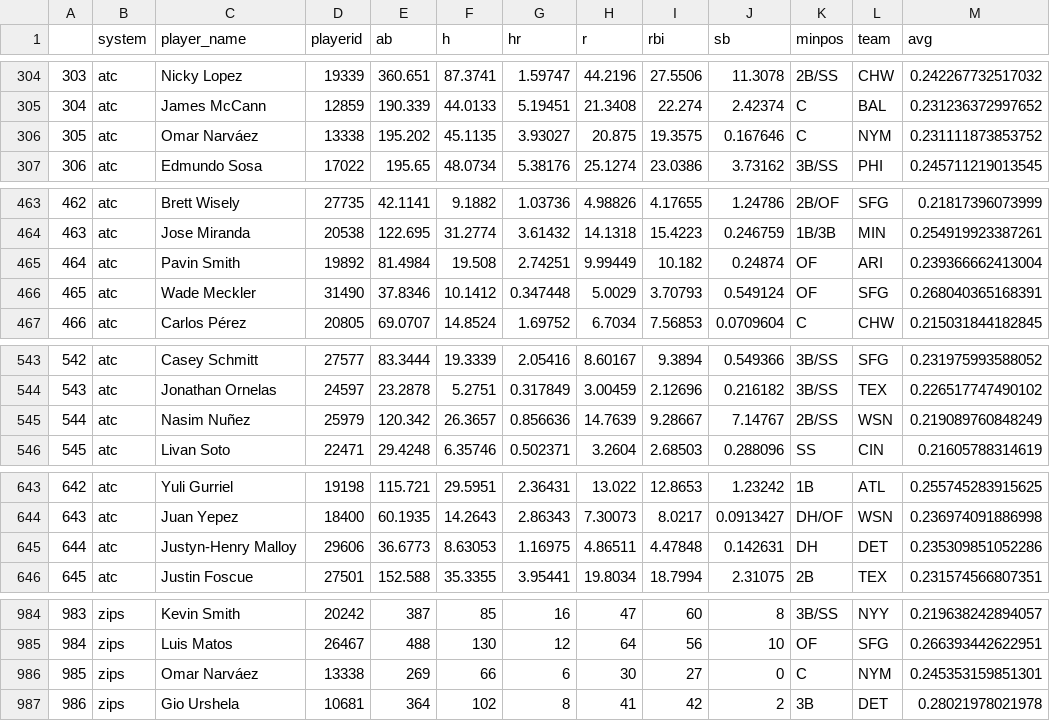
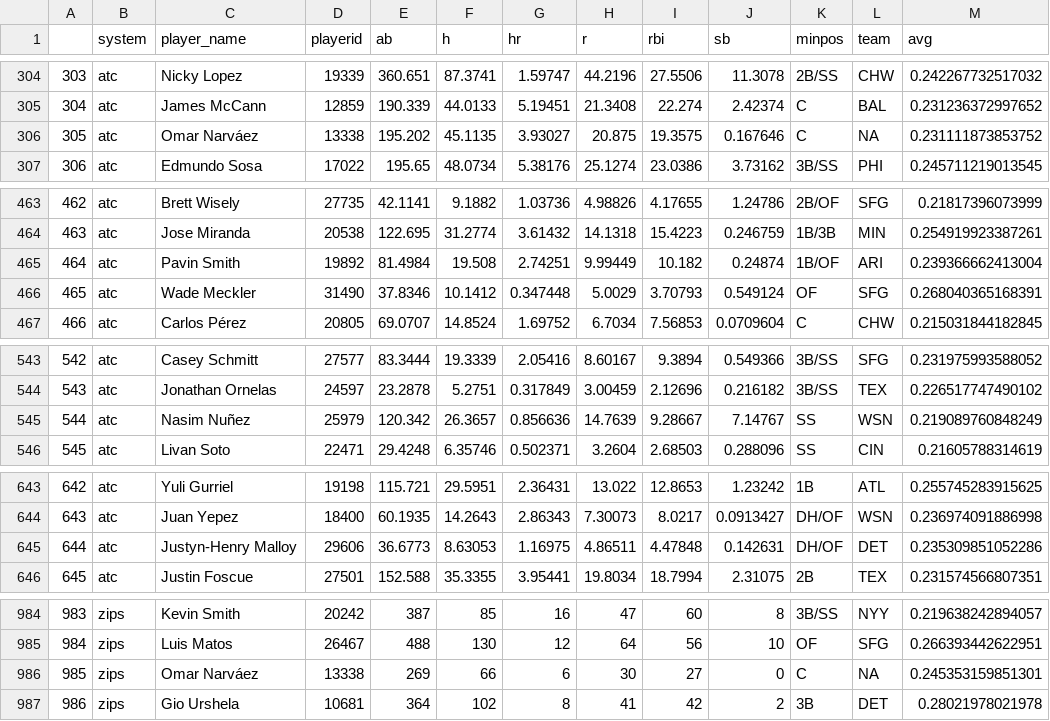
Before and after one commit to bdidds2/Betting, a CSV file: ottoneu/hitters_df.csv, drawn as a sheet; only a part is shown, gaps mark what is left out; the diff covers the shown part only.

```diff
--- a/ottoneu/hitters_df.csv
+++ b/ottoneu/hitters_df.csv
@@ -305,3 +305,3 @@
 "304","atc","James McCann","12859",190.339,44.0133,5.19451,21.3408,22.274,2.42374,"C","BAL",0.231236372997652
-"305","atc","Omar Narváez","13338",195.202,45.1135,3.93027,20.875,19.3575,0.167646,"C","NYM",0.231111873853752
+"305","atc","Omar Narváez","13338",195.202,45.1135,3.93027,20.875,19.3575,0.167646,"C",NA,0.231111873853752
 "306","atc","Edmundo Sosa","17022",195.65,48.0734,5.38176,25.1274,23.0386,3.73162,"3B/SS","PHI",0.245711219013545
@@ -464,3 +464,3 @@
 "463","atc","Jose Miranda","20538",122.695,31.2774,3.61432,14.1318,15.4223,0.246759,"1B/3B","MIN",0.254919923387261
-"464","atc","Pavin Smith","19892",81.4984,19.508,2.74251,9.99449,10.182,0.24874,"OF","ARI",0.239366662413004
+"464","atc","Pavin Smith","19892",81.4984,19.508,2.74251,9.99449,10.182,0.24874,"1B/OF","ARI",0.239366662413004
 "465","atc","Wade Meckler","31490",37.8346,10.1412,0.347448,5.0029,3.70793,0.549124,"OF","SFG",0.268040365168391
@@ -544,3 +544,3 @@
 "543","atc","Jonathan Ornelas","24597",23.2878,5.2751,0.317849,3.00459,2.12696,0.216182,"3B/SS","TEX",0.226517747490102
-"544","atc","Nasim Nuñez","25979",120.342,26.3657,0.856636,14.7639,9.28667,7.14767,"2B/SS","WSN",0.219089760848249
+"544","atc","Nasim Nuñez","25979",120.342,26.3657,0.856636,14.7639,9.28667,7.14767,"SS","WSN",0.219089760848249
 "545","atc","Livan Soto","22471",29.4248,6.35746,0.502371,3.2604,2.68503,0.288096,"SS","CIN",0.21605788314619
@@ -644,3 +644,3 @@
 "643","atc","Juan Yepez","18400",60.1935,14.2643,2.86343,7.30073,8.0217,0.0913427,"DH/OF","WSN",0.236974091886998
-"644","atc","Justyn-Henry Malloy","29606",36.6773,8.63053,1.16975,4.86511,4.47848,0.142631,"DH","DET",0.235309851052286
+"644","atc","Justyn-Henry Malloy","29606",36.6773,8.63053,1.16975,4.86511,4.47848,0.142631,"DH/OF","DET",0.235309851052286
 "645","atc","Justin Foscue","27501",152.588,35.3355,3.95441,19.8034,18.7994,2.31075,"2B","TEX",0.231574566807351
@@ -985,3 +985,3 @@
 "984","zips","Luis Matos","26467",488,130,12,64,56,10,"OF","SFG",0.266393442622951
-"985","zips","Omar Narváez","13338",269,66,6,30,27,0,"C","NYM",0.245353159851301
+"985","zips","Omar Narváez","13338",269,66,6,30,27,0,"C",NA,0.245353159851301
 "986","zips","Gio Urshela","10681",364,102,8,41,42,2,"3B","DET",0.28021978021978
```
Also changed, not shown: 32 edited cells elsewhere in this file, ottoneu/all_pitchers.csv, ottoneu/bum_bum_pitchers.csv, 4 other files.
